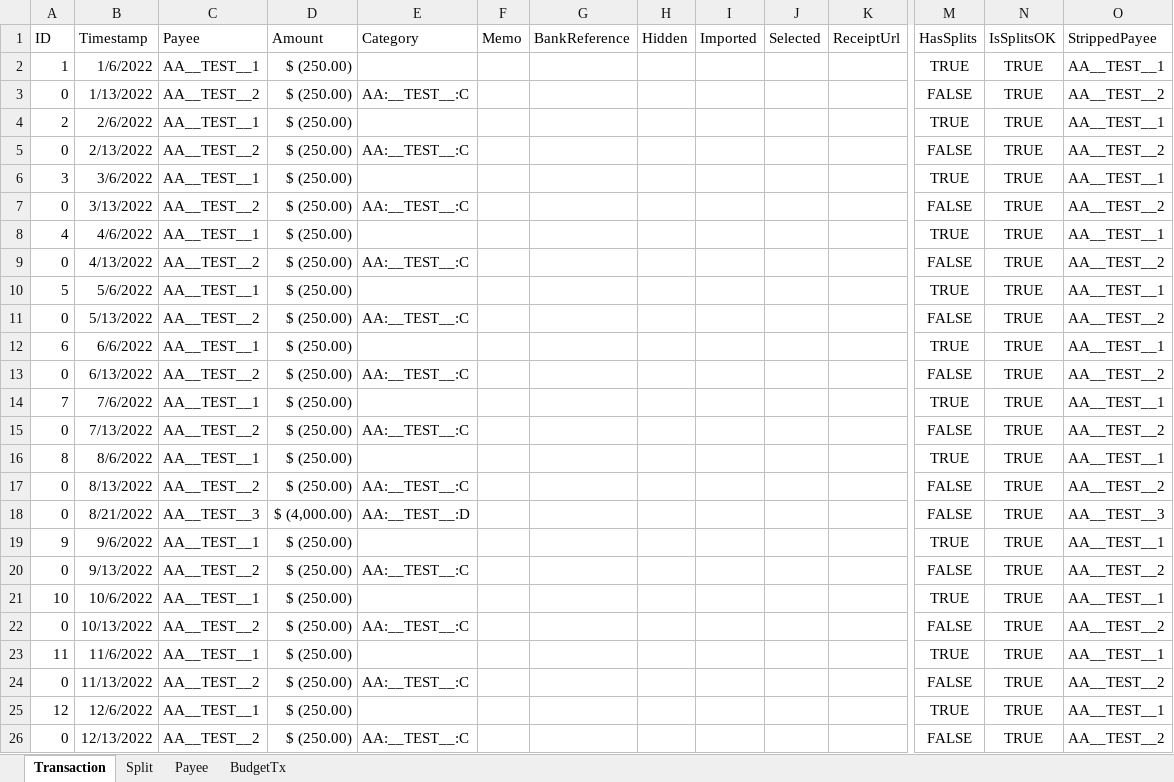
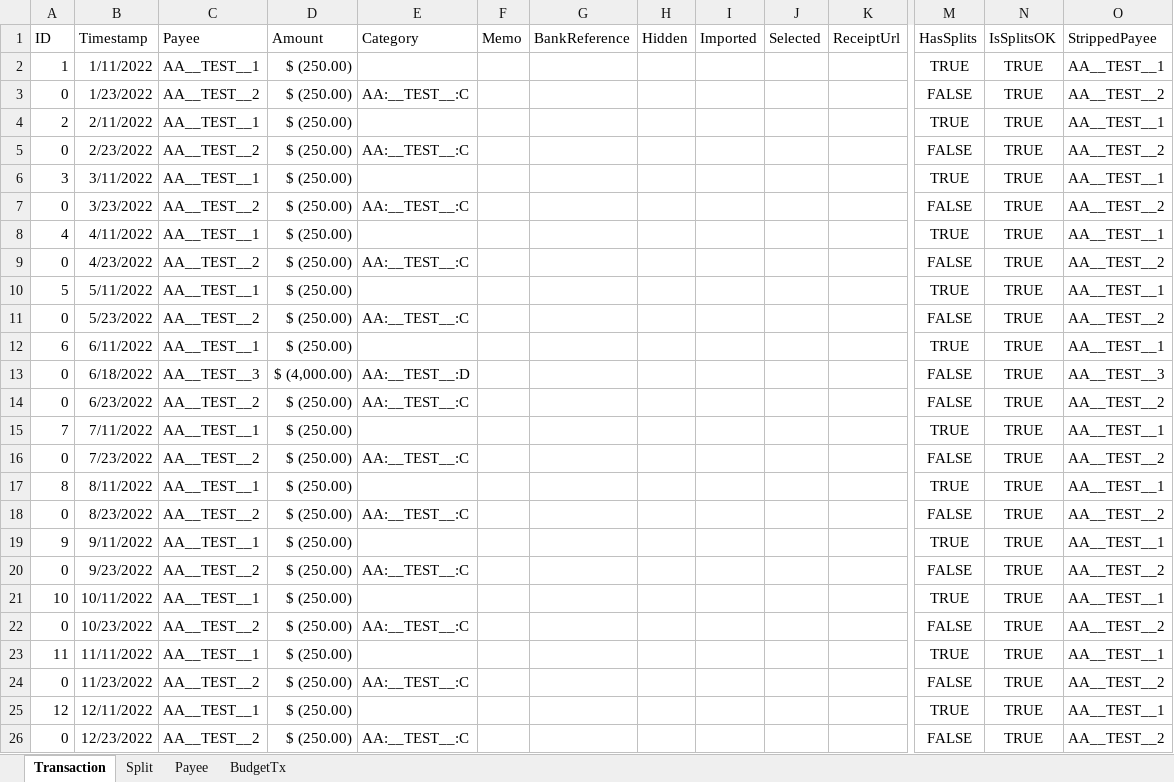
Before and after one commit to jcoliz/yofi, an Excel workbook: YoFi.Tests.Functional/SampleData/SampleData-2022-Upload.xlsx, sheet Transaction, drawn as a sheet; only a part is shown, gaps mark what is left out; values as stored, in another font and other column widths than the file's, no borders; removed rows and columns are numbered as before the commit, all else as after; rows hold the shown columns only; the diff names each change by its address in the sheet, - before the commit and + after, or states it on an @@ line.

Commit message:
test(func): Move to new sample data

```diff
--- a/YoFi.Tests.Functional/SampleData/SampleData-2022-Upload.xlsx (sheet Transaction)
+++ b/YoFi.Tests.Functional/SampleData/SampleData-2022-Upload.xlsx (sheet Transaction)
-B2 (Timestamp): 1/6/2022
+B2 (Timestamp): 1/11/2022
-B3 (Timestamp): 1/13/2022
+B3 (Timestamp): 1/23/2022
-B4 (Timestamp): 2/6/2022
+B4 (Timestamp): 2/11/2022
-B5 (Timestamp): 2/13/2022
+B5 (Timestamp): 2/23/2022
-B6 (Timestamp): 3/6/2022
+B6 (Timestamp): 3/11/2022
-B7 (Timestamp): 3/13/2022
+B7 (Timestamp): 3/23/2022
-B8 (Timestamp): 4/6/2022
+B8 (Timestamp): 4/11/2022
-B9 (Timestamp): 4/13/2022
+B9 (Timestamp): 4/23/2022
-B10 (Timestamp): 5/6/2022
+B10 (Timestamp): 5/11/2022
-B11 (Timestamp): 5/13/2022
+B11 (Timestamp): 5/23/2022
-B12 (Timestamp): 6/6/2022
+B12 (Timestamp): 6/11/2022
+row 13: 0 | 6/18/2022 | AA__TEST__3 | $ (4,000.00) | AA:__TEST__:D |  |  |  |  |  |  | FALSE | TRUE | AA__TEST__3
-B14 (Timestamp): 6/13/2022
+B14 (Timestamp): 6/23/2022
-B15 (Timestamp): 7/6/2022
+B15 (Timestamp): 7/11/2022
-B16 (Timestamp): 7/13/2022
+B16 (Timestamp): 7/23/2022
-B17 (Timestamp): 8/6/2022
+B17 (Timestamp): 8/11/2022
-B18 (Timestamp): 8/13/2022
+B18 (Timestamp): 8/23/2022
-row 18: 0 | 8/21/2022 | AA__TEST__3 | $ (4,000.00) | AA:__TEST__:D |  |  |  |  |  |  | FALSE | TRUE | AA__TEST__3
-B19 (Timestamp): 9/6/2022
+B19 (Timestamp): 9/11/2022
-B20 (Timestamp): 9/13/2022
+B20 (Timestamp): 9/23/2022
-B21 (Timestamp): 10/6/2022
+B21 (Timestamp): 10/11/2022
-B22 (Timestamp): 10/13/2022
+B22 (Timestamp): 10/23/2022
-B23 (Timestamp): 11/6/2022
+B23 (Timestamp): 11/11/2022
-B24 (Timestamp): 11/13/2022
+B24 (Timestamp): 11/23/2022
-B25 (Timestamp): 12/6/2022
+B25 (Timestamp): 12/11/2022
-B26 (Timestamp): 12/13/2022
+B26 (Timestamp): 12/23/2022
```
Also changed, not shown: YoFi.Tests.Functional/SampleData/SampleData-2022-Upload-Tx.xlsx, 8 other files.
